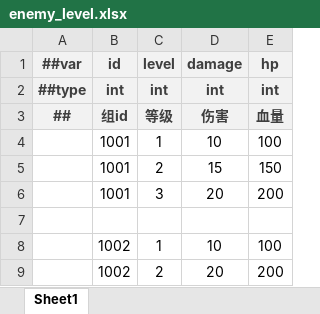
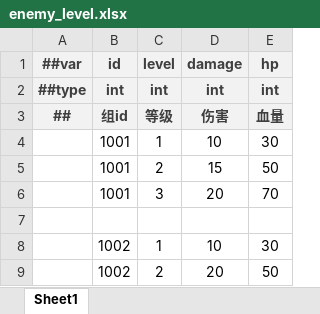
Before and after one commit to BroochWu/ZiStar, an Excel workbook: _ConfigExcels/Datas/enemy_level.xlsx, sheet Sheet1, drawn as a sheet; values as stored, in another font and other column widths than the file's, no borders; the diff names each change by its address in the sheet, - before the commit and + after, or states it on an @@ line.

```diff
--- a/_ConfigExcels/Datas/enemy_level.xlsx (sheet Sheet1)
+++ b/_ConfigExcels/Datas/enemy_level.xlsx (sheet Sheet1)
-E4 (hp): 100
+E4 (hp): 30
-E5 (hp): 150
+E5 (hp): 50
-E6 (hp): 200
+E6 (hp): 70
-E8 (hp): 100
+E8 (hp): 30
-E9 (hp): 200
+E9 (hp): 50
```
Also changed, not shown: _ConfigExcels/Datas/enemy.xlsx, _ConfigExcels/Datas/weapon.xlsx, 24 other files.
